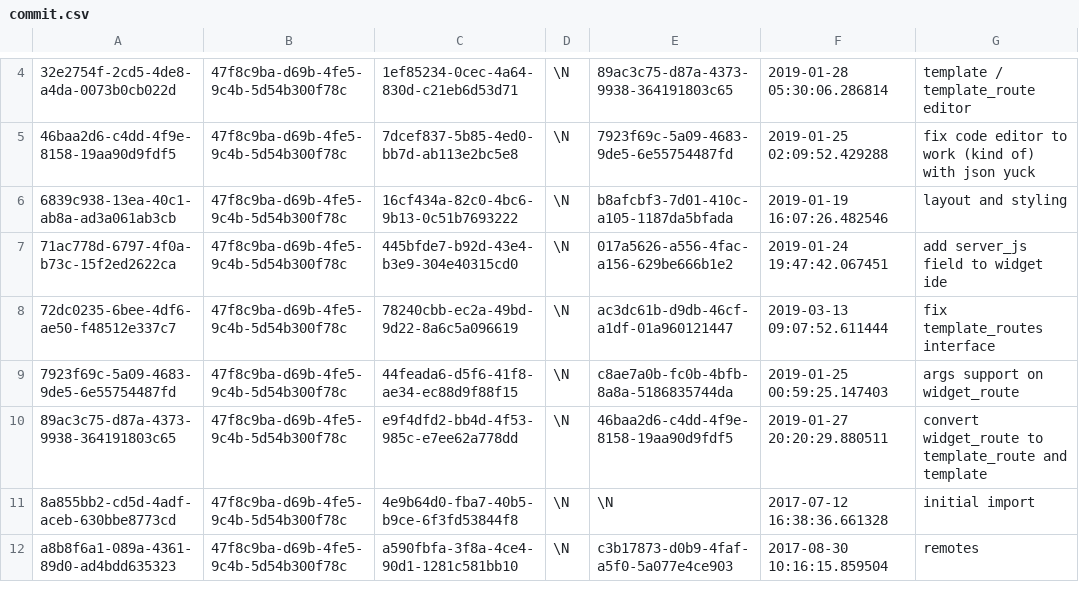
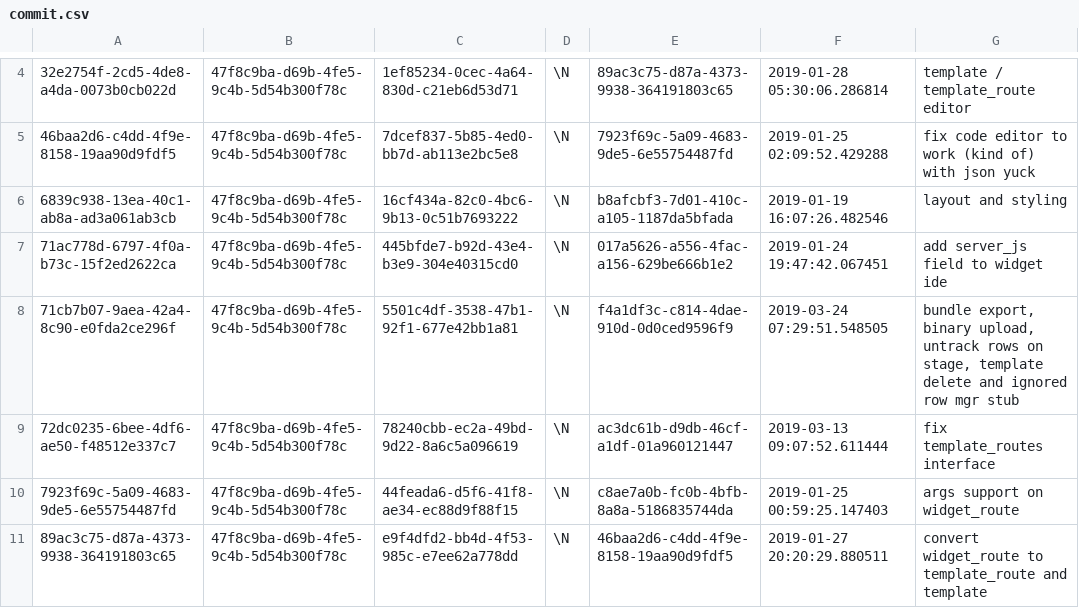
Before and after one commit to aquametalabs/aquameta, a CSV file: bundles-available/org.aquameta.core.ide/commit.csv, drawn as a sheet; only a part is shown, gaps mark what is left out; the shorter side is filled out with more unchanged rows; the diff names each change by its address in the sheet, - before the commit and + after, or states it on an @@ line.

Commit message:
ide: bundle export, binary upload, untrack rows on stage, template delete and ignored row mgr stub

```diff
--- a/bundles-available/org.aquameta.core.ide/commit.csv
+++ b/bundles-available/org.aquameta.core.ide/commit.csv
+row 8: 71cb7b07-9aea-42a4-8c90-e0fda2ce296f | 47f8c9ba-d69b-4fe5-9c4b-5d54b300f78c | 5501c4df-3538-47b1-92f1-677e42bb1a81 | \N | f4a1df3c-c814-4dae-910d-0d0ced9596f9 | 2019-03-24 07:29:51.548505 | bundle export, binary upload, untrack rows on stage, template delete and ignored row mgr stub
```
Also changed, not shown: bundles-available/org.aquameta.core.ide/rowset.csv, 4 other files.
